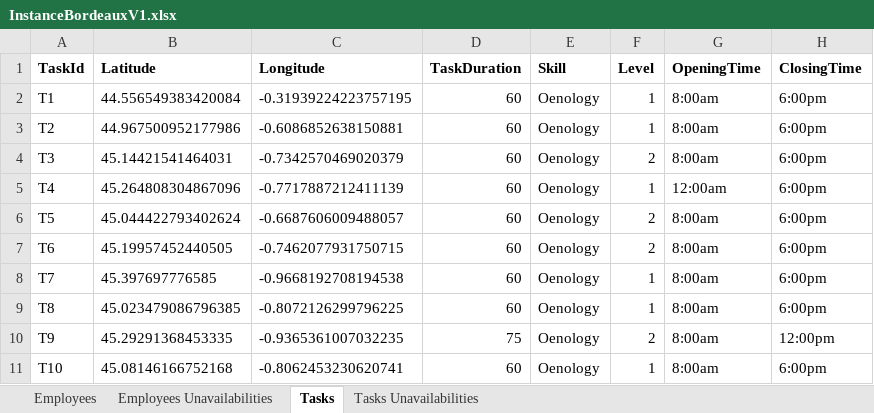
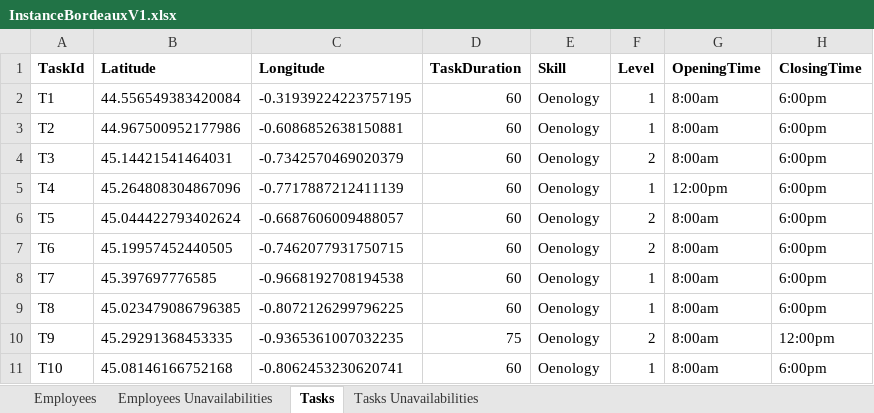
Before and after one commit to EmeraldMP/ST7-OSTP, an Excel workbook: instances/InstanceBordeauxV1.xlsx, sheet Tasks, drawn as a sheet; values as stored, in another font and other column widths than the file's, no borders; the diff names each change by its address in the sheet, - before the commit and + after, or states it on an @@ line.

```diff
--- a/instances/InstanceBordeauxV1.xlsx (sheet Tasks)
+++ b/instances/InstanceBordeauxV1.xlsx (sheet Tasks)
-G5 (OpeningTime): 12:00am
+G5 (OpeningTime): 12:00pm
```
Also changed, not shown: sheet Employees, 1 other file.
